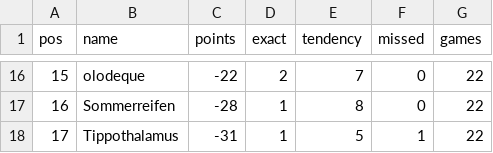
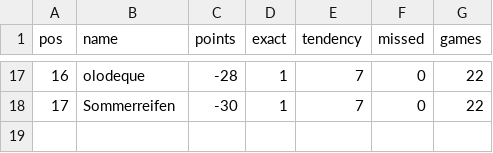
Before and after one commit to senickel/mexiko26-wertung, a CSV file: ranking.csv, drawn as a sheet; only a part is shown, gaps mark what is left out; the diff covers the shown part only.

Commit message:
update ranking

```diff
--- a/ranking.csv
+++ b/ranking.csv
@@ -16,3 +17,2 @@ pos,name,points,exact,tendency,missed,games
-15,olodeque,-22,2,7,0,22
-16,Sommerreifen,-28,1,8,0,22
-17,Tippothalamus,-31,1,5,1,22
+16,olodeque,-28,1,7,0,22
+17,Sommerreifen,-30,1,7,0,22
```
Also changed, not shown: 8 added rows, 7 removed rows and 20 edited cells elsewhere in this file, 18 other files.
